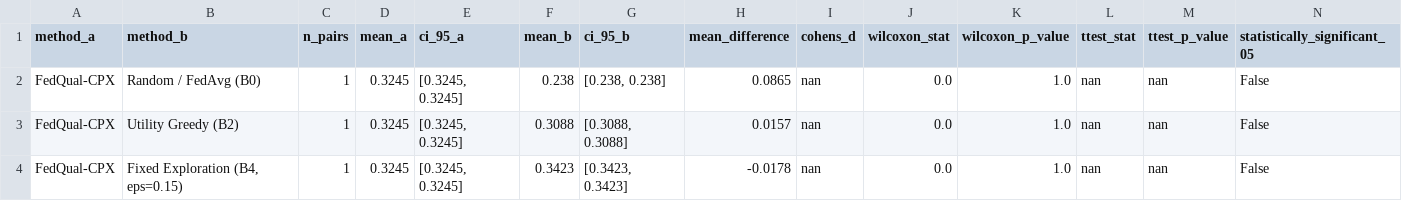
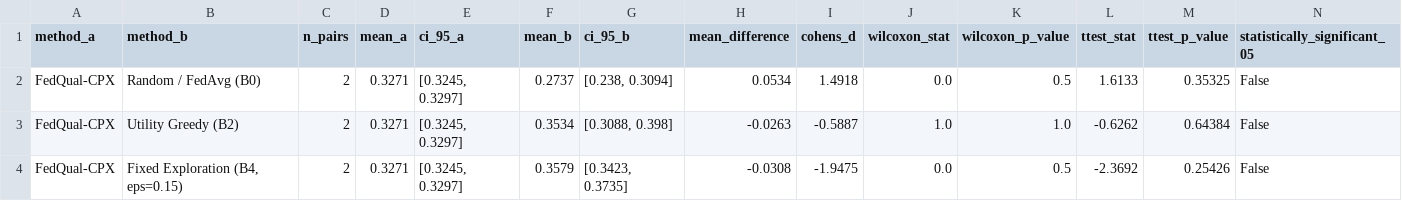
Before and after one commit to Talhaasif7/FedQual-CPX, a CSV file: results/tables/statistical_significance_tests.csv, drawn as a sheet.

```diff
--- a/results/tables/statistical_significance_tests.csv
+++ b/results/tables/statistical_significance_tests.csv
@@ -1,4 +1,4 @@
 method_a,method_b,n_pairs,mean_a,ci_95_a,mean_b,ci_95_b,mean_difference,cohens_d,wilcoxon_stat,wilcoxon_p_value,ttest_stat,ttest_p_value,statistically_significant_05
-FedQual-CPX,Random / FedAvg (B0),1,0.3245,"[0.3245, 0.3245]",0.238,"[0.238, 0.238]",0.0865,nan,0.0,1.0,nan,nan,False
-FedQual-CPX,Utility Greedy (B2),1,0.3245,"[0.3245, 0.3245]",0.3088,"[0.3088, 0.3088]",0.0157,nan,0.0,1.0,nan,nan,False
-FedQual-CPX,"Fixed Exploration (B4, eps=0.15)",1,0.3245,"[0.3245, 0.3245]",0.3423,"[0.3423, 0.3423]",-0.0178,nan,0.0,1.0,nan,nan,False
+FedQual-CPX,Random / FedAvg (B0),2,0.3271,"[0.3245, 0.3297]",0.2737,"[0.238, 0.3094]",0.0534,1.4918,0.0,0.5,1.6133,0.35325,False
+FedQual-CPX,Utility Greedy (B2),2,0.3271,"[0.3245, 0.3297]",0.3534,"[0.3088, 0.398]",-0.0263,-0.5887,1.0,1.0,-0.6262,0.64384,False
+FedQual-CPX,"Fixed Exploration (B4, eps=0.15)",2,0.3271,"[0.3245, 0.3297]",0.3579,"[0.3423, 0.3735]",-0.0308,-1.9475,0.0,0.5,-2.3692,0.25426,False
```
Also changed, not shown: results/tables/multi_seed_summary.csv, 15 other files.
